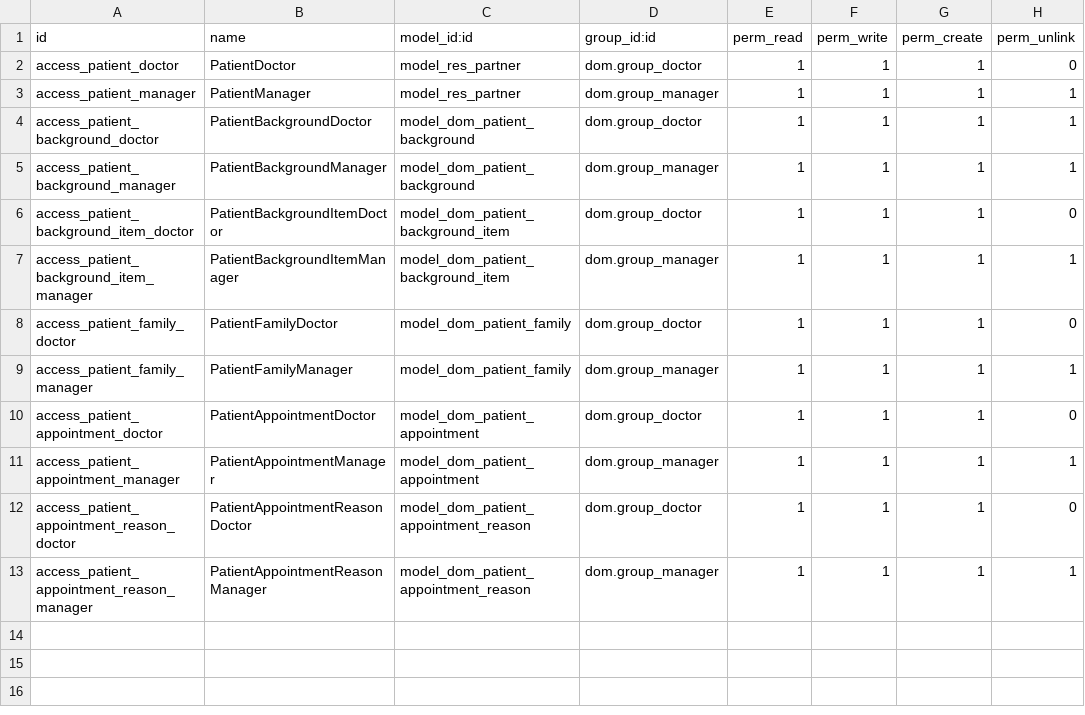
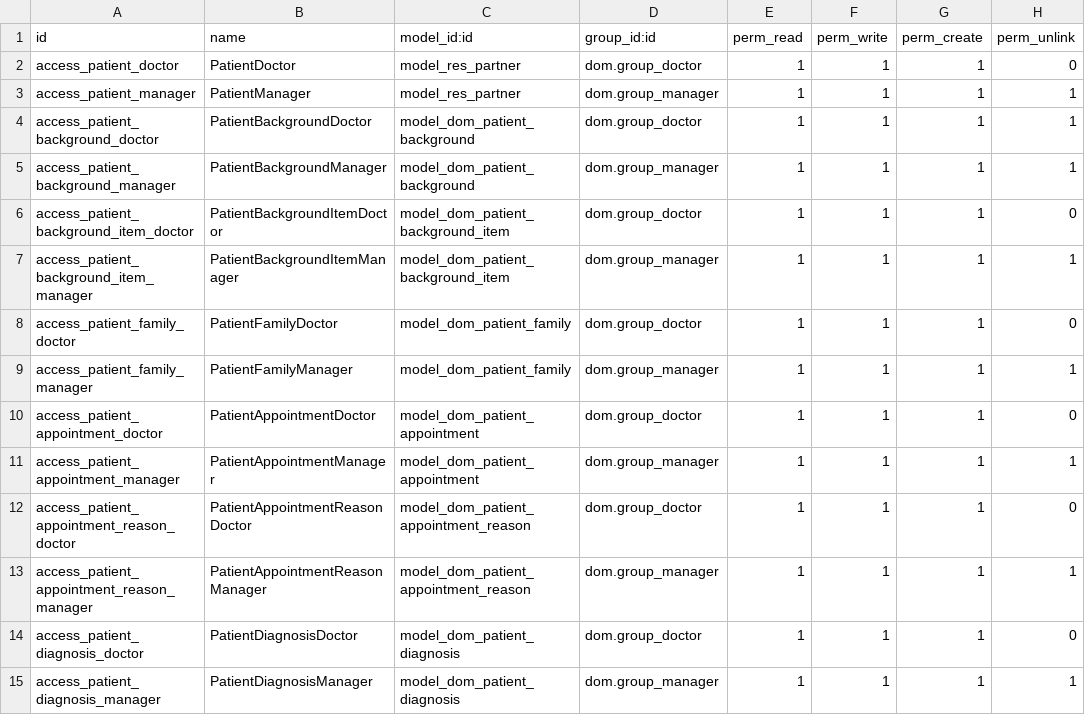
Before and after one commit to javibits/dom, a CSV file: dom/security/ir.model.access.csv, drawn as a sheet.

Commit message:
Create a PatientDiagnosis model to be referenced by PatientAppointment. Create menu in DOM Settings for managing records for new model

```diff
--- a/dom/security/ir.model.access.csv
+++ b/dom/security/ir.model.access.csv
@@ -13 +13,3 @@ access_patient_appointment_reason_doctor,PatientAppointmentReasonDoctor,model_do
 access_patient_appointment_reason_manager,PatientAppointmentReasonManager,model_dom_patient_appointment_reason,dom.group_manager,1,1,1,1
+access_patient_diagnosis_doctor,PatientDiagnosisDoctor,model_dom_patient_diagnosis,dom.group_doctor,1,1,1,0
+access_patient_diagnosis_manager,PatientDiagnosisManager,model_dom_patient_diagnosis,dom.group_manager,1,1,1,1
```
Also changed, not shown: 7 other files.
